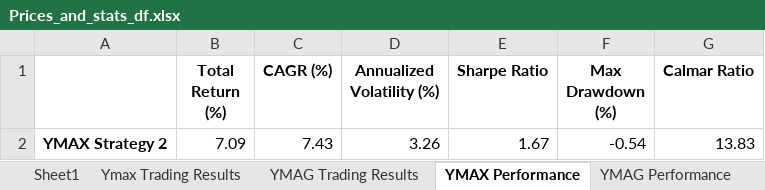
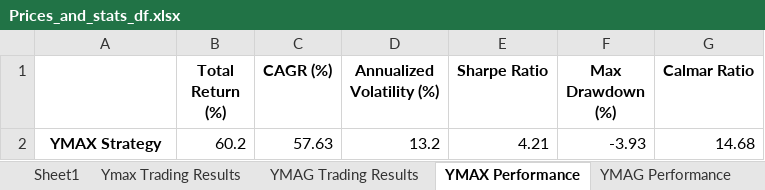
Before and after one commit to BensonMunene/Ratios-Strategy-App, an Excel workbook: Data/Prices_and_stats_df.xlsx, sheet YMAX Performance, drawn as a sheet; values as stored, in another font and other column widths than the file's, no borders; removed rows and columns are numbered as before the commit, all else as after; the diff names each change by its address in the sheet, - before the commit and + after, or states it on an @@ line.

```diff
--- a/Data/Prices_and_stats_df.xlsx (sheet YMAX Performance)
+++ b/Data/Prices_and_stats_df.xlsx (sheet YMAX Performance)
-row 2: YMAX Strategy 2 | 7.09 | 7.43 | 3.26 | 1.67 | -0.54 | 13.83
+row 2: YMAX Strategy | 60.2 | 57.63 | 13.2 | 4.21 | -3.93 | 14.68
```
Also changed, not shown: sheet YMAG Trading Results, sheet Ymax Trading Results, sheet Sheet1, sheet YMAG Performance, Data/Strategy 2 Performance.xlsx, Data/Strategy 2 Prices and Statistics.xlsx, 8 other files.
